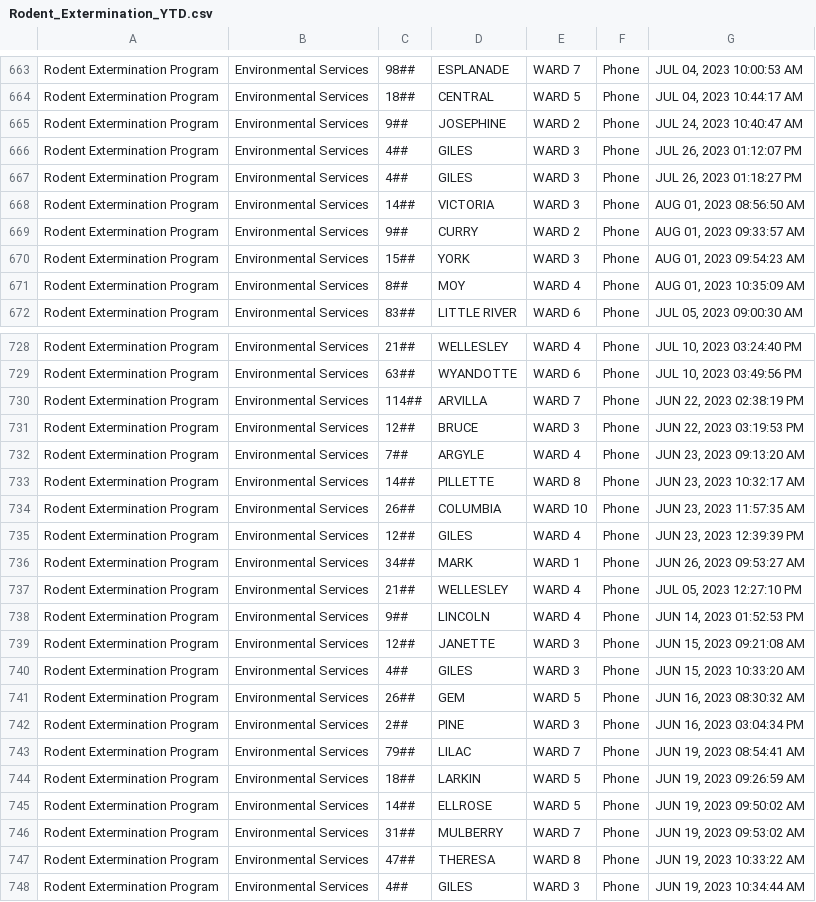
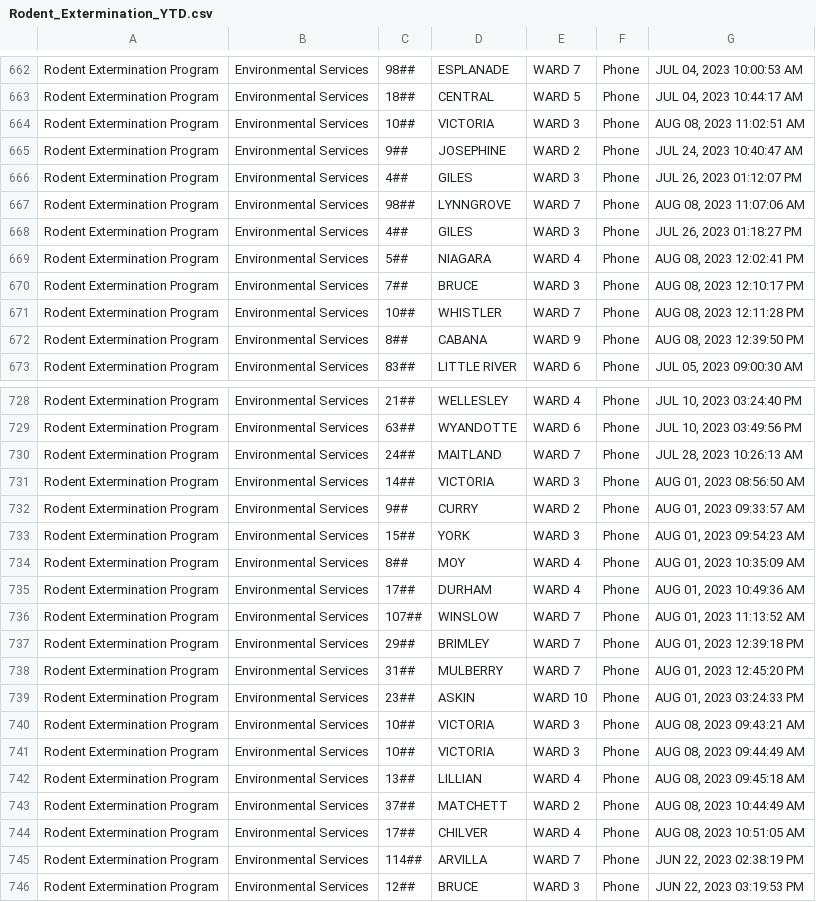
Before and after one commit to dntiontk/windsor-opendata, a CSV file: raw/rodent-extermination/Rodent_Extermination_YTD.csv, drawn as a sheet; only a part is shown, gaps mark what is left out; the shorter side is filled out with more unchanged rows; the diff covers the shown part only.

```diff
--- a/raw/rodent-extermination/Rodent_Extermination_YTD.csv
+++ b/raw/rodent-extermination/Rodent_Extermination_YTD.csv
@@ -664,9 +663,11 @@
 "Rodent Extermination Program","Environmental Services","18##","CENTRAL","WARD 5","Phone","JUL 04, 2023 10:44:17 AM"
+"Rodent Extermination Program","Environmental Services","10##","VICTORIA","WARD 3","Phone","AUG 08, 2023 11:02:51 AM"
 "Rodent Extermination Program","Environmental Services","9##","JOSEPHINE","WARD 2","Phone","JUL 24, 2023 10:40:47 AM"
 "Rodent Extermination Program","Environmental Services","4##","GILES","WARD 3","Phone","JUL 26, 2023 01:12:07 PM"
+"Rodent Extermination Program","Environmental Services","98##","LYNNGROVE","WARD 7","Phone","AUG 08, 2023 11:07:06 AM"
 "Rodent Extermination Program","Environmental Services","4##","GILES","WARD 3","Phone","JUL 26, 2023 01:18:27 PM"
-"Rodent Extermination Program","Environmental Services","14##","VICTORIA","WARD 3","Phone","AUG 01, 2023 08:56:50 AM"
-"Rodent Extermination Program","Environmental Services","9##","CURRY","WARD 2","Phone","AUG 01, 2023 09:33:57 AM"
-"Rodent Extermination Program","Environmental Services","15##","YORK","WARD 3","Phone","AUG 01, 2023 09:54:23 AM"
-"Rodent Extermination Program","Environmental Services","8##","MOY","WARD 4","Phone","AUG 01, 2023 10:35:09 AM"
+"Rodent Extermination Program","Environmental Services","5##","NIAGARA","WARD 4","Phone","AUG 08, 2023 12:02:41 PM"
+"Rodent Extermination Program","Environmental Services","7##","BRUCE","WARD 3","Phone","AUG 08, 2023 12:10:17 PM"
+"Rodent Extermination Program","Environmental Services","10##","WHISTLER","WARD 7","Phone","AUG 08, 2023 12:11:28 PM"
+"Rodent Extermination Program","Environmental Services","8##","CABANA","WARD 9","Phone","AUG 08, 2023 12:39:50 PM"
 "Rodent Extermination Program","Environmental Services","83##","LITTLE RIVER","WARD 6","Phone","JUL 05, 2023 09:00:30 AM"
@@ -729,2 +729,17 @@
 "Rodent Extermination Program","Environmental Services","63##","WYANDOTTE","WARD 6","Phone","JUL 10, 2023 03:49:56 PM"
+"Rodent Extermination Program","Environmental Services","24##","MAITLAND","WARD 7","Phone","JUL 28, 2023 10:26:13 AM"
+"Rodent Extermination Program","Environmental Services","14##","VICTORIA","WARD 3","Phone","AUG 01, 2023 08:56:50 AM"
+"Rodent Extermination Program","Environmental Services","9##","CURRY","WARD 2","Phone","AUG 01, 2023 09:33:57 AM"
+"Rodent Extermination Program","Environmental Services","15##","YORK","WARD 3","Phone","AUG 01, 2023 09:54:23 AM"
+"Rodent Extermination Program","Environmental Services","8##","MOY","WARD 4","Phone","AUG 01, 2023 10:35:09 AM"
+"Rodent Extermination Program","Environmental Services","17##","DURHAM","WARD 4","Phone","AUG 01, 2023 10:49:36 AM"
+"Rodent Extermination Program","Environmental Services","107##","WINSLOW","WARD 7","Phone","AUG 01, 2023 11:13:52 AM"
+"Rodent Extermination Program","Environmental Services","29##","BRIMLEY","WARD 7","Phone","AUG 01, 2023 12:39:18 PM"
+"Rodent Extermination Program","Environmental Services","31##","MULBERRY","WARD 7","Phone","AUG 01, 2023 12:45:20 PM"
+"Rodent Extermination Program","Environmental Services","23##","ASKIN","WARD 10","Phone","AUG 01, 2023 03:24:33 PM"
+"Rodent Extermination Program","Environmental Services","10##","VICTORIA","WARD 3","Phone","AUG 08, 2023 09:43:21 AM"
+"Rodent Extermination Program","Environmental Services","10##","VICTORIA","WARD 3","Phone","AUG 08, 2023 09:44:49 AM"
+"Rodent Extermination Program","Environmental Services","13##","LILLIAN","WARD 4","Phone","AUG 08, 2023 09:45:18 AM"
+"Rodent Extermination Program","Environmental Services","37##","MATCHETT","WARD 2","Phone","AUG 08, 2023 10:44:49 AM"
+"Rodent Extermination Program","Environmental Services","17##","CHILVER","WARD 4","Phone","AUG 08, 2023 10:51:05 AM"
 "Rodent Extermination Program","Environmental Services","114##","ARVILLA","WARD 7","Phone","JUN 22, 2023 02:38:19 PM"
```
Also changed, not shown: 16 edited cells elsewhere in this file, raw/alley-repair-flooding/Alley_Repair_Flooding_YTD.csv, raw/garbage/Garbage_Not_Collected_YTD.csv, 13 other files.
